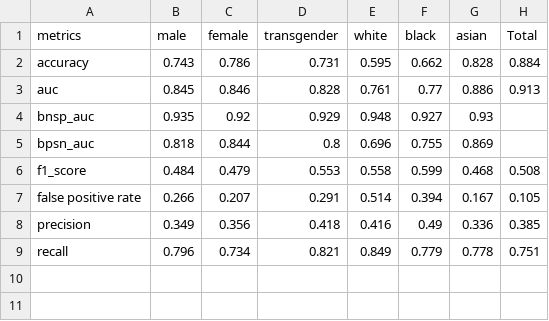
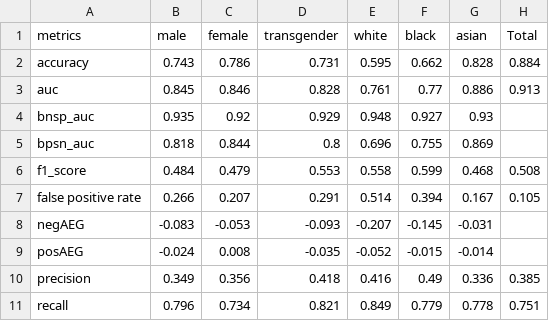
Before and after one commit to khairulislam/DP-on-NLP-Bias, a CSV file: results/jigsaw/average/bert-base-uncased/overall_results_epsilon_3.0.csv, drawn as a sheet; the diff names each change by its address in the sheet, - before the commit and + after, or states it on an @@ line.

```diff
--- a/results/jigsaw/average/bert-base-uncased/overall_results_epsilon_3.0.csv
+++ b/results/jigsaw/average/bert-base-uncased/overall_results_epsilon_3.0.csv
+row 8: negAEG | -0.083 | -0.053 | -0.093 | -0.207 | -0.145 | -0.031
+row 9: posAEG | -0.024 | 0.008 | -0.035 | -0.052 | -0.015 | -0.014
```
Also changed, not shown: results/jigsaw/run 1/bert-base-uncased/epsilon 3.0/overall_results.csv, results/jigsaw/run 2/bert-base-uncased/epsilon 3.0/overall_results.csv, 52 other files.
